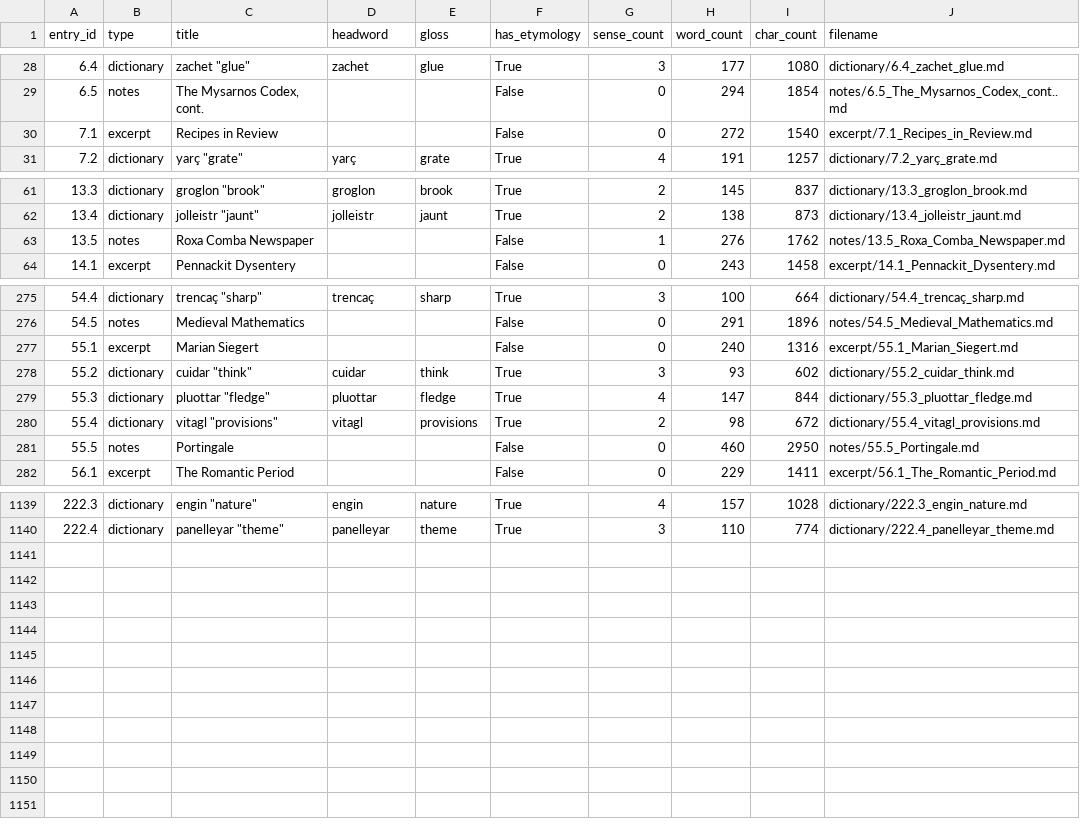
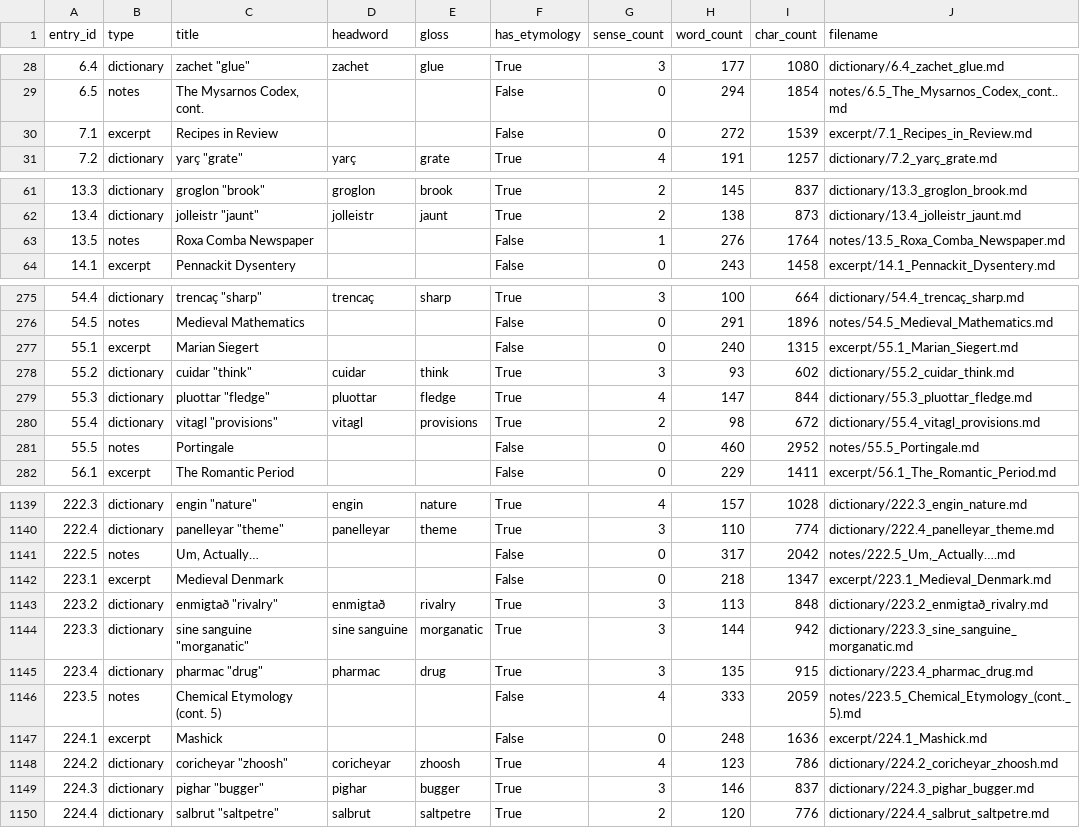
Before and after one commit to AndrewSlattery/Boralverse, a TSV file: Data/output_directory/manifest.tsv, drawn as a sheet; only a part is shown, gaps mark what is left out; the diff covers the shown part only.

Commit message:
bv entries

```diff
--- a/Data/output_directory/manifest.tsv
+++ b/Data/output_directory/manifest.tsv
@@ -29,3 +29,3 @@ entry_id	type	title	headword	gloss	has_etymology	sense_count	word_count	char_cou
 6.5	notes	The Mysarnos Codex, cont.			False	0	294	1854	notes/6.5_The_Mysarnos_Codex,_cont..md
-7.1	excerpt	Recipes in Review			False	0	272	1540	excerpt/7.1_Recipes_in_Review.md
+7.1	excerpt	Recipes in Review			False	0	272	1539	excerpt/7.1_Recipes_in_Review.md
 7.2	dictionary	yarç "grate"	yarç	grate	True	4	191	1257	dictionary/7.2_yarç_grate.md
@@ -62,3 +62,3 @@ entry_id	type	title	headword	gloss	has_etymology	sense_count	word_count	char_cou
 13.4	dictionary	jolleistr "jaunt"	jolleistr	jaunt	True	2	138	873	dictionary/13.4_jolleistr_jaunt.md
-13.5	notes	Roxa Comba Newspaper			False	1	276	1762	notes/13.5_Roxa_Comba_Newspaper.md
+13.5	notes	Roxa Comba Newspaper			False	1	276	1764	notes/13.5_Roxa_Comba_Newspaper.md
 14.1	excerpt	Pennackit Dysentery			False	0	243	1458	excerpt/14.1_Pennackit_Dysentery.md
@@ -276,3 +276,3 @@ entry_id	type	title	headword	gloss	has_etymology	sense_count	word_count	char_cou
 54.5	notes	Medieval Mathematics			False	0	291	1896	notes/54.5_Medieval_Mathematics.md
-55.1	excerpt	Marian Siegert			False	0	240	1316	excerpt/55.1_Marian_Siegert.md
+55.1	excerpt	Marian Siegert			False	0	240	1315	excerpt/55.1_Marian_Siegert.md
 55.2	dictionary	cuidar "think"	cuidar	think	True	3	93	602	dictionary/55.2_cuidar_think.md
@@ -280,3 +280,3 @@ entry_id	type	title	headword	gloss	has_etymology	sense_count	word_count	char_cou
 55.4	dictionary	vitagl "provisions"	vitagl	provisions	True	2	98	672	dictionary/55.4_vitagl_provisions.md
-55.5	notes	Portingale			False	0	460	2950	notes/55.5_Portingale.md
+55.5	notes	Portingale			False	0	460	2952	notes/55.5_Portingale.md
 56.1	excerpt	The Romantic Period			False	0	229	1411	excerpt/56.1_The_Romantic_Period.md
@@ -1140 +1140,11 @@ entry_id	type	title	headword	gloss	has_etymology	sense_count	word_count	char_cou
 222.4	dictionary	panelleyar "theme"	panelleyar	theme	True	3	110	774	dictionary/222.4_panelleyar_theme.md
+222.5	notes	Um, Actually…			False	0	317	2042	notes/222.5_Um,_Actually….md
+223.1	excerpt	Medieval Denmark			False	0	218	1347	excerpt/223.1_Medieval_Denmark.md
+223.2	dictionary	enmigtað "rivalry"	enmigtað	rivalry	True	3	113	848	dictionary/223.2_enmigtað_rivalry.md
+223.3	dictionary	sine sanguine "morganatic"	sine sanguine	morganatic	True	3	144	942	dictionary/223.3_sine_sanguine_morganatic.md
+223.4	dictionary	pharmac "drug"	pharmac	drug	True	3	135	915	dictionary/223.4_pharmac_drug.md
+223.5	notes	Chemical Etymology (cont. 5)			False	4	333	2059	notes/223.5_Chemical_Etymology_(cont._5).md
+224.1	excerpt	Mashick			False	0	248	1636	excerpt/224.1_Mashick.md
+224.2	dictionary	coricheyar "zhoosh"	coricheyar	zhoosh	True	4	123	786	dictionary/224.2_coricheyar_zhoosh.md
+224.3	dictionary	pighar "bugger"	pighar	bugger	True	3	146	837	dictionary/224.3_pighar_bugger.md
+224.4	dictionary	salbrut "saltpetre"	salbrut	saltpetre	True	2	120	776	dictionary/224.4_salbrut_saltpetre.md
```
Also changed, not shown: 7 edited cells elsewhere in this file, 28 other files.
